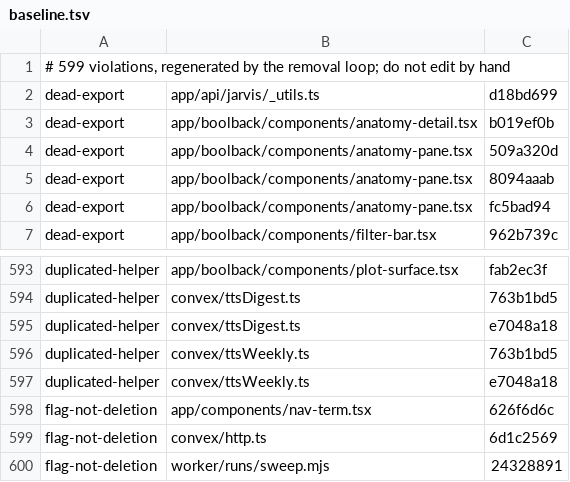
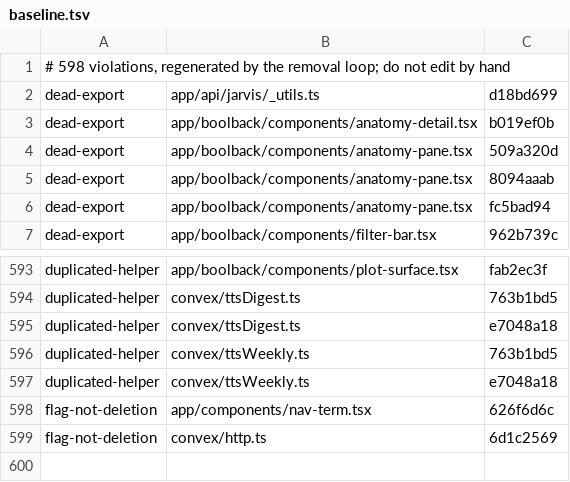
Before and after one commit to Heffnt/tom.quest, a TSV file: sg/baseline.tsv, drawn as a sheet; only a part is shown, gaps mark what is left out.

```diff
--- a/sg/baseline.tsv
+++ b/sg/baseline.tsv
@@ -1,2 +1,2 @@
-# 599 violations, regenerated by the removal loop; do not edit by hand
+# 598 violations, regenerated by the removal loop; do not edit by hand
 dead-export	app/api/jarvis/_utils.ts	d18bd699
@@ -599,2 +599 @@ flag-not-deletion	app/components/nav-term.tsx	626f6d6c
 flag-not-deletion	convex/http.ts	6d1c2569
-flag-not-deletion	worker/runs/sweep.mjs	24328891
```
